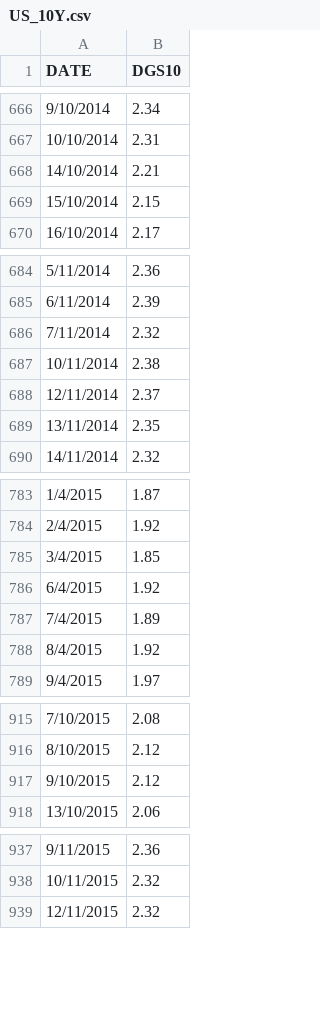
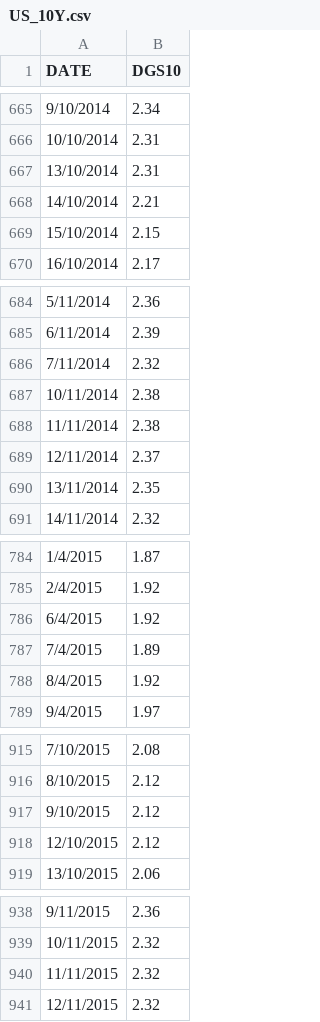
Before and after one commit to andykcso/FintechFYP, a CSV file: Sem2/US_10Y.csv, drawn as a sheet; only a part is shown, gaps mark what is left out; removed rows and columns are numbered as before the commit, all else as after; the diff covers the shown part only; the diff names each change by its address in the sheet, - before the commit and + after, or states it on an @@ line.

```diff
--- a/Sem2/US_10Y.csv
+++ b/Sem2/US_10Y.csv
+row 667: 13/10/2014 | 2.31
+row 688: 11/11/2014 | 2.38
-row 785: 3/4/2015 | 1.85
+row 918: 12/10/2015 | 2.12
+row 940: 11/11/2015 | 2.32
```
Also changed, not shown: 18 added rows and 6 removed rows elsewhere in this file, 22 other files.
